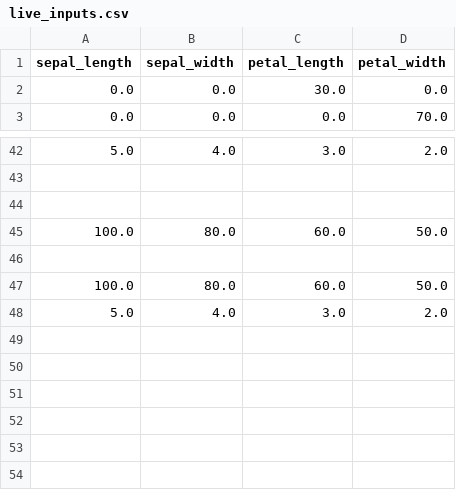
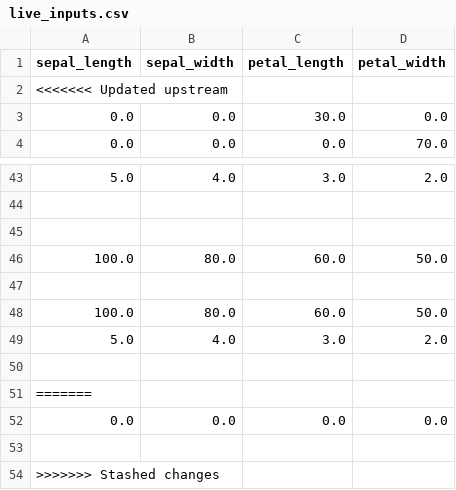
Before and after one commit to MyMLOpsProjects/20_Model_CI-CD_using_Render_DataInference, a CSV file: live_inputs.csv, drawn as a sheet; only a part is shown, gaps mark what is left out.

Commit message:
Update live_inputs.csv on 2025-08-10 16:51:54

```diff
--- a/live_inputs.csv
+++ b/live_inputs.csv
@@ -1,2 +1,3 @@
 sepal_length,sepal_width,petal_length,petal_width
+<<<<<<< Updated upstream
 0.0,0.0,30.0,0.0
@@ -48 +49,6 @@ sepal_length,sepal_width,petal_length,petal_width
 5.0,4.0,3.0,2.0
+
+=======
+0.0,0.0,0.0,0.0
+
+>>>>>>> Stashed changes
```
